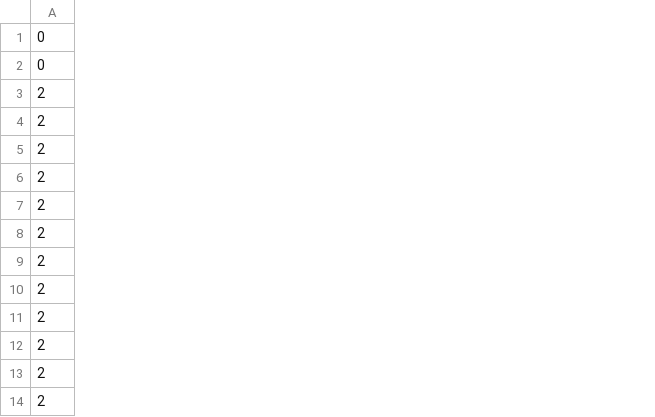
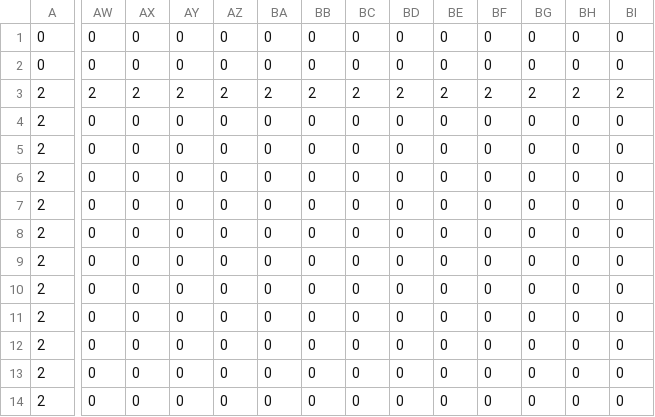
Before and after one commit to UoB-COMSM0110/2024-group-13, a CSV file: Pacman/data/GUI/map.csv, drawn as a sheet; only a part is shown, gaps mark what is left out; the diff covers the shown part only; the diff names each change by its address in the sheet, - before the commit and + after, or states it on an @@ line.

```diff
--- a/Pacman/data/GUI/map.csv
+++ b/Pacman/data/GUI/map.csv
+column AW, rows 1-14: 0 | 0 | 2 | 0 | 0 | 0 | 0 | 0 | 0 | 0 | 0 | 0 | 0 | 0
+column AX, rows 1-14: 0 | 0 | 2 | 0 | 0 | 0 | 0 | 0 | 0 | 0 | 0 | 0 | 0 | 0
+column AY, rows 1-14: 0 | 0 | 2 | 0 | 0 | 0 | 0 | 0 | 0 | 0 | 0 | 0 | 0 | 0
+column AZ, rows 1-14: 0 | 0 | 2 | 0 | 0 | 0 | 0 | 0 | 0 | 0 | 0 | 0 | 0 | 0
+column BA, rows 1-14: 0 | 0 | 2 | 0 | 0 | 0 | 0 | 0 | 0 | 0 | 0 | 0 | 0 | 0
+column BB, rows 1-14: 0 | 0 | 2 | 0 | 0 | 0 | 0 | 0 | 0 | 0 | 0 | 0 | 0 | 0
+column BC, rows 1-14: 0 | 0 | 2 | 0 | 0 | 0 | 0 | 0 | 0 | 0 | 0 | 0 | 0 | 0
+column BD, rows 1-14: 0 | 0 | 2 | 0 | 0 | 0 | 0 | 0 | 0 | 0 | 0 | 0 | 0 | 0
+column BE, rows 1-14: 0 | 0 | 2 | 0 | 0 | 0 | 0 | 0 | 0 | 0 | 0 | 0 | 0 | 0
+column BF, rows 1-14: 0 | 0 | 2 | 0 | 0 | 0 | 0 | 0 | 0 | 0 | 0 | 0 | 0 | 0
+column BG, rows 1-14: 0 | 0 | 2 | 0 | 0 | 0 | 0 | 0 | 0 | 0 | 0 | 0 | 0 | 0
+column BH, rows 1-14: 0 | 0 | 2 | 0 | 0 | 0 | 0 | 0 | 0 | 0 | 0 | 0 | 0 | 0
+column BI, rows 1-14: 0 | 0 | 2 | 0 | 0 | 0 | 0 | 0 | 0 | 0 | 0 | 0 | 0 | 0
```
Also changed, not shown: 40 added rows and 17 added columns elsewhere in this file, 2 other files.
